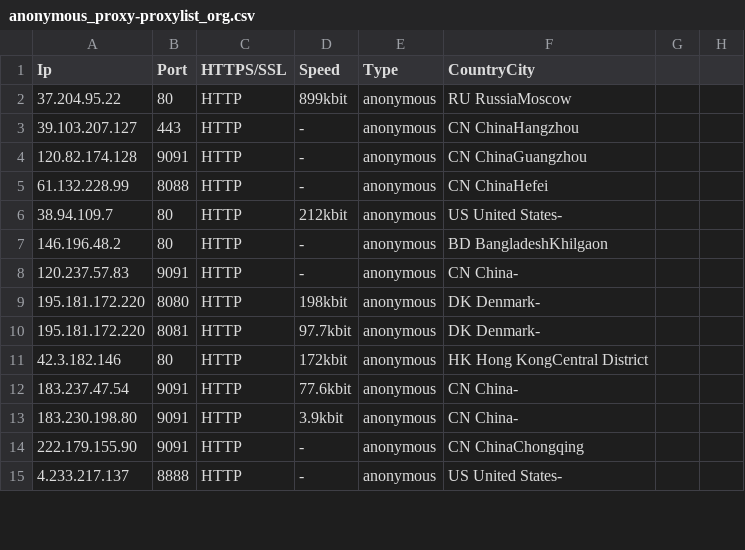
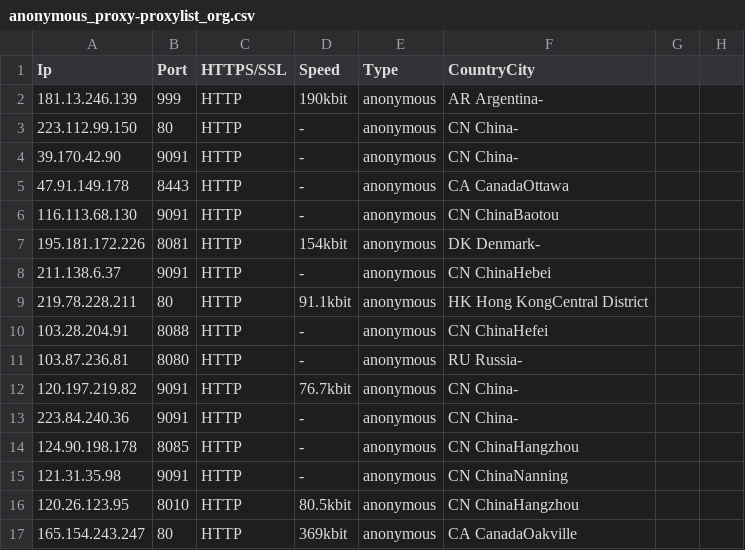
Before and after one commit to zevtyardt/proxy-list, a CSV file: csv/anonymous_proxy-proxylist_org.csv, drawn as a sheet; only a part is shown; the diff covers the shown part only.

```diff
--- a/csv/anonymous_proxy-proxylist_org.csv
+++ b/csv/anonymous_proxy-proxylist_org.csv
@@ -1,15 +1,17 @@
 Ip,Port,HTTPS/SSL,Speed,Type,CountryCity
-37.204.95.22,80,HTTP,899kbit,anonymous,RU RussiaMoscow
-39.103.207.127,443,HTTP,-,anonymous,CN ChinaHangzhou
-120.82.174.128,9091,HTTP,-,anonymous,CN ChinaGuangzhou
-61.132.228.99,8088,HTTP,-,anonymous,CN ChinaHefei
-38.94.109.7,80,HTTP,212kbit,anonymous,US United States-
-146.196.48.2,80,HTTP,-,anonymous,BD BangladeshKhilgaon
-120.237.57.83,9091,HTTP,-,anonymous,CN China-
-195.181.172.220,8080,HTTP,198kbit,anonymous,DK Denmark-
-195.181.172.220,8081,HTTP,97.7kbit,anonymous,DK Denmark-
-42.3.182.146,80,HTTP,172kbit,anonymous,HK Hong KongCentral District
-183.237.47.54,9091,HTTP,77.6kbit,anonymous,CN China-
-183.230.198.80,9091,HTTP,3.9kbit,anonymous,CN China-
-222.179.155.90,9091,HTTP,-,anonymous,CN ChinaChongqing
-4.233.217.137,8888,HTTP,-,anonymous,US United States-
+181.13.246.139,999,HTTP,190kbit,anonymous,AR Argentina-
+223.112.99.150,80,HTTP,-,anonymous,CN China-
+39.170.42.90,9091,HTTP,-,anonymous,CN China-
+47.91.149.178,8443,HTTP,-,anonymous,CA CanadaOttawa
+116.113.68.130,9091,HTTP,-,anonymous,CN ChinaBaotou
+195.181.172.226,8081,HTTP,154kbit,anonymous,DK Denmark-
+211.138.6.37,9091,HTTP,-,anonymous,CN ChinaHebei
+219.78.228.211,80,HTTP,91.1kbit,anonymous,HK Hong KongCentral District
+103.28.204.91,8088,HTTP,-,anonymous,CN ChinaHefei
+103.87.236.81,8080,HTTP,-,anonymous,RU Russia-
+120.197.219.82,9091,HTTP,76.7kbit,anonymous,CN China-
+223.84.240.36,9091,HTTP,-,anonymous,CN China-
+124.90.198.178,8085,HTTP,-,anonymous,CN ChinaHangzhou
+121.31.35.98,9091,HTTP,-,anonymous,CN ChinaNanning
+120.26.123.95,8010,HTTP,80.5kbit,anonymous,CN ChinaHangzhou
+165.154.243.247,80,HTTP,369kbit,anonymous,CA CanadaOakville
```
Also changed, not shown: 8 added rows, 5 removed rows and 22 edited cells elsewhere in this file, csv/elite_proxy-proxylist_org.csv, csv/http_proxy-provider.csv, 10 other files.
